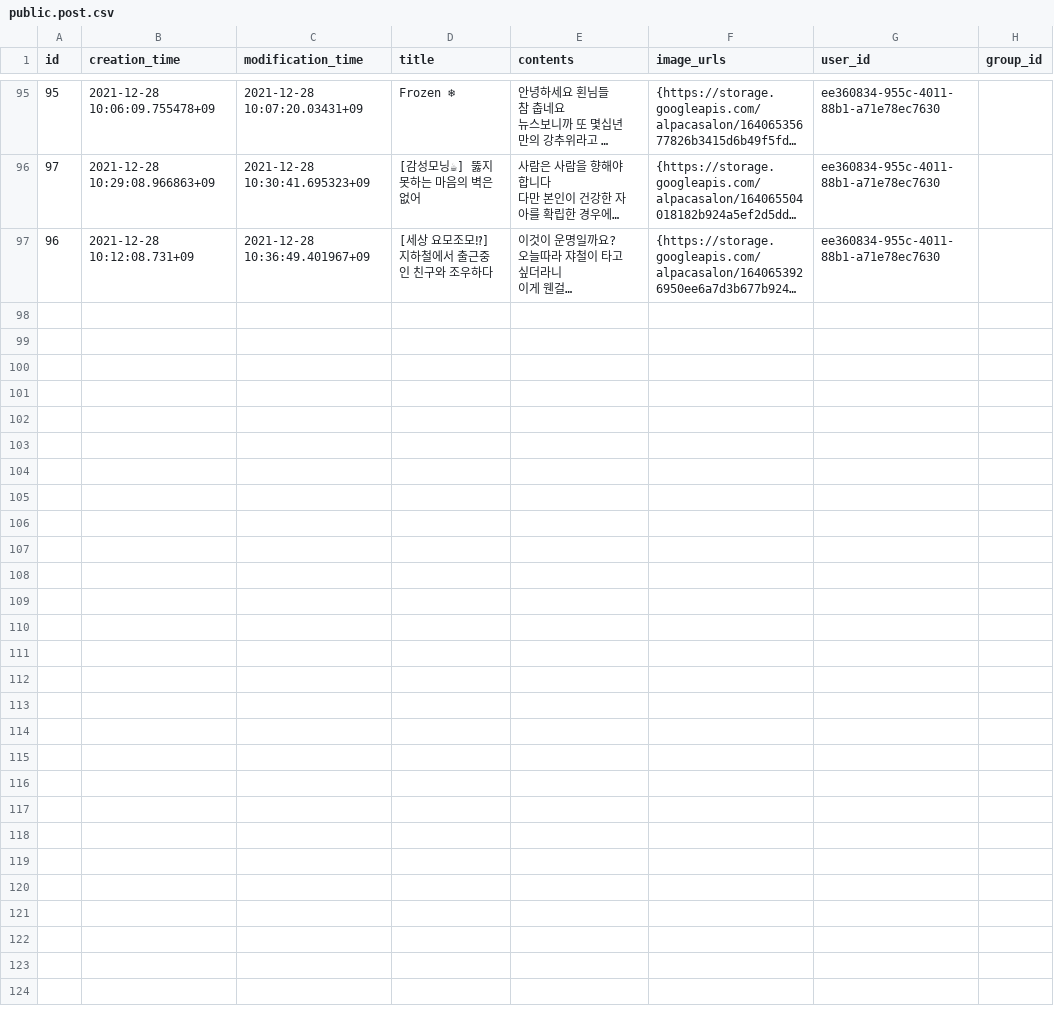
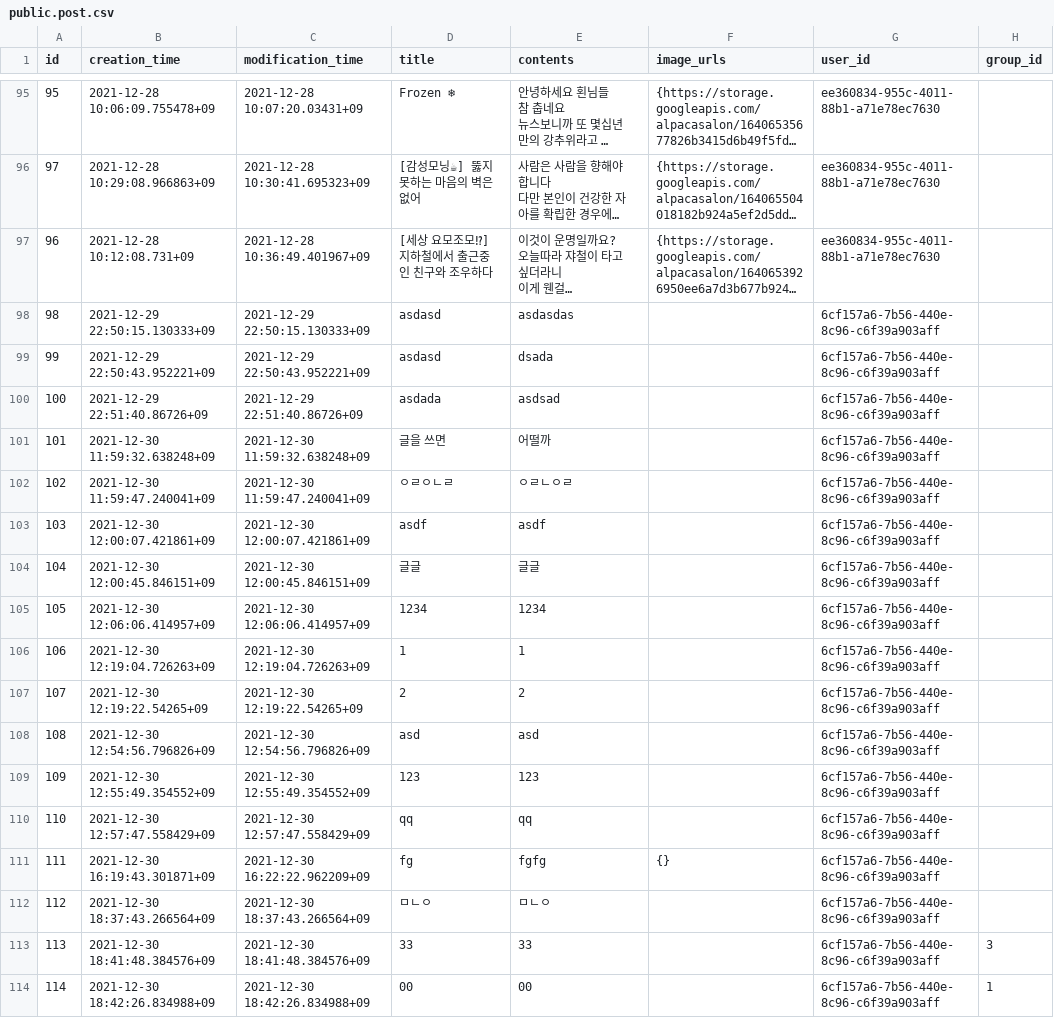
Before and after one commit to gwak2837/alpacasalon-backend, a CSV file: database/data/local/public.post.csv, drawn as a sheet; only a part is shown, gaps mark what is left out; long unchanged cells end in …; the diff names each change by its address in the sheet, - before the commit and + after, or states it on an @@ line.

Commit message:
Update database

```diff
--- a/database/data/local/public.post.csv
+++ b/database/data/local/public.post.csv
+row 98: 98 | 2021-12-29 22:50:15.130333+09 | 2021-12-29 22:50:15.130333+09 | asdasd | asdasdas |  | 6cf157a6-7b56-440e-8c96-c6f39a903aff
+row 99: 99 | 2021-12-29 22:50:43.952221+09 | 2021-12-29 22:50:43.952221+09 | asdasd | dsada |  | 6cf157a6-7b56-440e-8c96-c6f39a903aff
+row 100: 100 | 2021-12-29 22:51:40.86726+09 | 2021-12-29 22:51:40.86726+09 | asdada | asdsad |  | 6cf157a6-7b56-440e-8c96-c6f39a903aff
+row 101: 101 | 2021-12-30 11:59:32.638248+09 | 2021-12-30 11:59:32.638248+09 | 글을 쓰면 | 어떨까 |  | 6cf157a6-7b56-440e-8c96-c6f39a903aff
+row 102: 102 | 2021-12-30 11:59:47.240041+09 | 2021-12-30 11:59:47.240041+09 | ㅇㄹㅇㄴㄹ | ㅇㄹㄴㅇㄹ |  | 6cf157a6-7b56-440e-8c96-c6f39a903aff
+row 103: 103 | 2021-12-30 12:00:07.421861+09 | 2021-12-30 12:00:07.421861+09 | asdf | asdf |  | 6cf157a6-7b56-440e-8c96-c6f39a903aff
+row 104: 104 | 2021-12-30 12:00:45.846151+09 | 2021-12-30 12:00:45.846151+09 | 글글 | 글글 |  | 6cf157a6-7b56-440e-8c96-c6f39a903aff
+row 105: 105 | 2021-12-30 12:06:06.414957+09 | 2021-12-30 12:06:06.414957+09 | 1234 | 1234 |  | 6cf157a6-7b56-440e-8c96-c6f39a903aff
+row 106: 106 | 2021-12-30 12:19:04.726263+09 | 2021-12-30 12:19:04.726263+09 | 1 | 1 |  | 6cf157a6-7b56-440e-8c96-c6f39a903aff
+row 107: 107 | 2021-12-30 12:19:22.54265+09 | 2021-12-30 12:19:22.54265+09 | 2 | 2 |  | 6cf157a6-7b56-440e-8c96-c6f39a903aff
+row 108: 108 | 2021-12-30 12:54:56.796826+09 | 2021-12-30 12:54:56.796826+09 | asd | asd |  | 6cf157a6-7b56-440e-8c96-c6f39a903aff
+row 109: 109 | 2021-12-30 12:55:49.354552+09 | 2021-12-30 12:55:49.354552+09 | 123 | 123 |  | 6cf157a6-7b56-440e-8c96-c6f39a903aff
+row 110: 110 | 2021-12-30 12:57:47.558429+09 | 2021-12-30 12:57:47.558429+09 | qq | qq |  | 6cf157a6-7b56-440e-8c96-c6f39a903aff
+row 111: 111 | 2021-12-30 16:19:43.301871+09 | 2021-12-30 16:22:22.962209+09 | fg | fgfg | {} | 6cf157a6-7b56-440e-8c96-c6f39a903aff
+row 112: 112 | 2021-12-30 18:37:43.266564+09 | 2021-12-30 18:37:43.266564+09 | ㅁㄴㅇ | ㅁㄴㅇ |  | 6cf157a6-7b56-440e-8c96-c6f39a903aff
+row 113: 113 | 2021-12-30 18:41:48.384576+09 | 2021-12-30 18:41:48.384576+09 | 33 | 33 |  | 6cf157a6-7b56-440e-8c96-c6f39a903aff | 3
+row 114: 114 | 2021-12-30 18:42:26.834988+09 | 2021-12-30 18:42:26.834988+09 | 00 | 00 |  | 6cf157a6-7b56-440e-8c96-c6f39a903aff | 1
```
Also changed, not shown: database/data/local/public.comment.csv, database/data/local/public.notification.csv, 3 other files.
